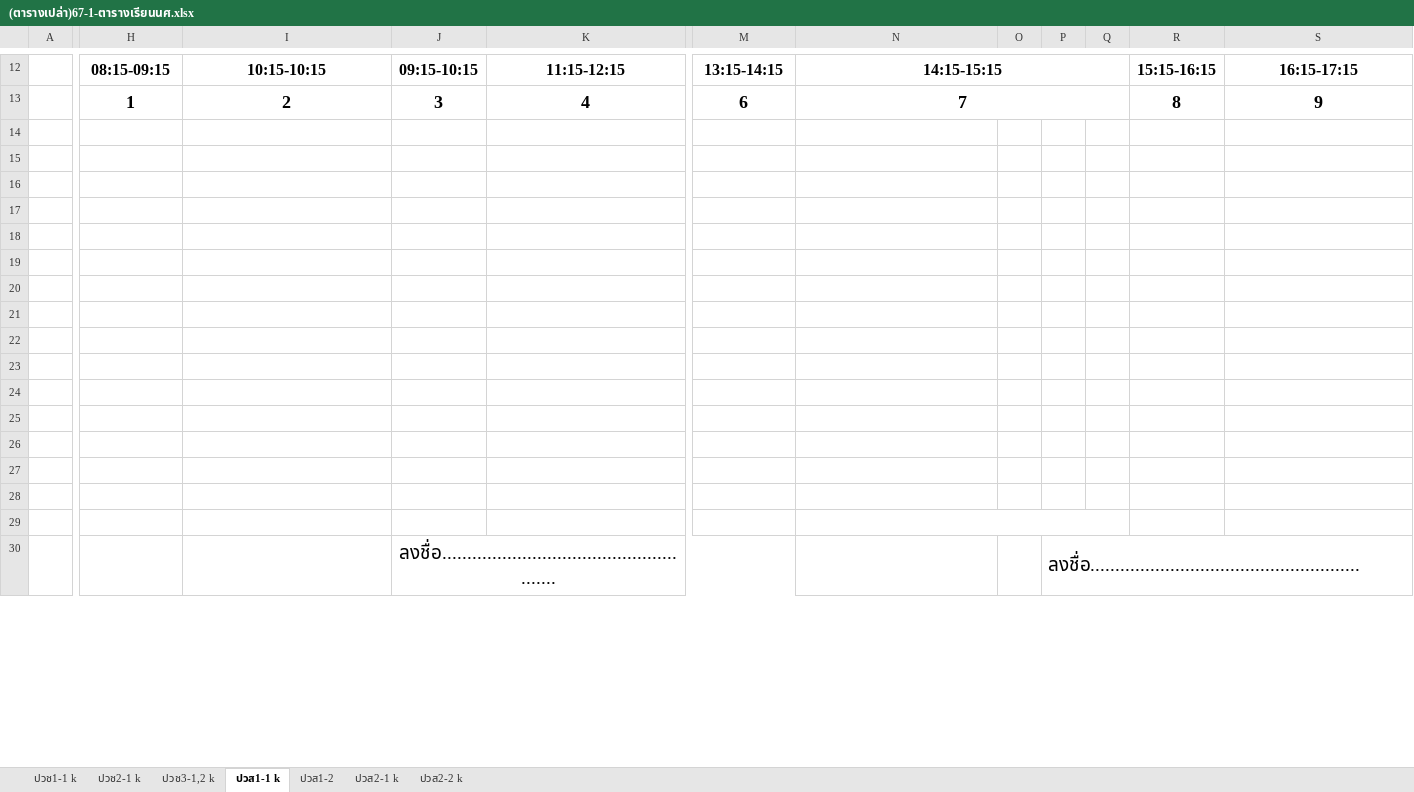
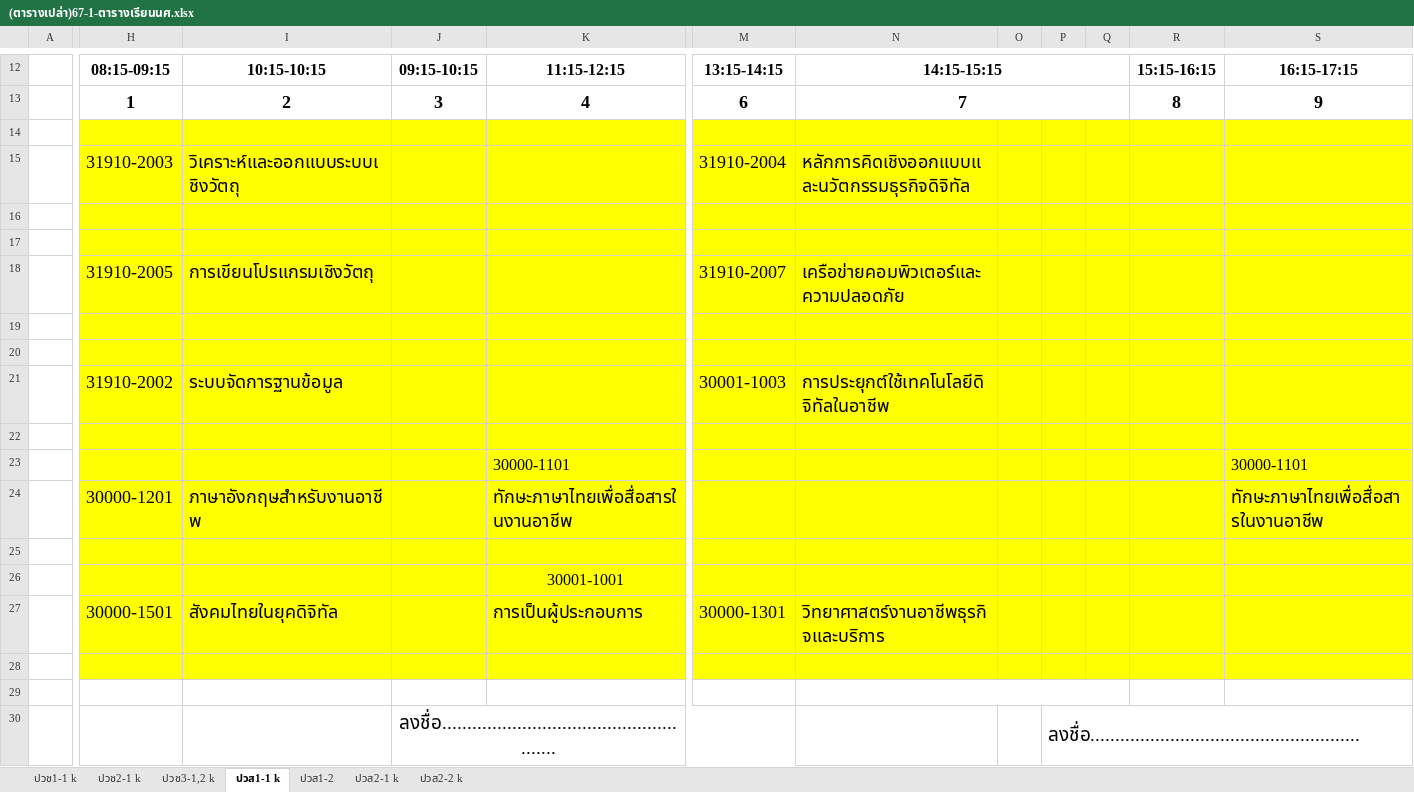
Before and after one commit to yourboyha/sds, an Excel workbook: รายวิชา1-67/(ตารางเปล่า)67-1-ตารางเรียนนศ.xlsx, sheet ปวส1-1 k, drawn as a sheet; only a part is shown, gaps mark what is left out; values as stored, in another font and other column widths than the file's, no borders; charts and pictures not drawn; removed rows and columns are numbered as before the commit, all else as after; rows hold the shown columns only; the diff covers the shown part only; the diff names each change by its address in the sheet, - before the commit and + after, or states it on an @@ line.

```diff
--- a/รายวิชา1-67/(ตารางเปล่า)67-1-ตารางเรียนนศ.xlsx (sheet ปวส1-1 k)
+++ b/รายวิชา1-67/(ตารางเปล่า)67-1-ตารางเรียนนศ.xlsx (sheet ปวส1-1 k)
-H14:K20 fill: none
+H14:K20 fill: #FFFF00
-M14:S16 fill: none
+M14:S16 fill: #FFFF00
-row 15: (empty)
+row 15:  | 31910-2003 | วิเคราะห์และออกแบบระบบเชิงวัตถุ |  |  | 31910-2004 | หลักการคิดเชิงออกแบบและนวัตกรรมธุรกิจดิจิทัล
-M17:S20 fill: none
+M17:S20 fill: #FFFF00
-row 18: (empty)
+row 18:  | 31910-2005 | การเขียนโปรแกรมเชิงวัตถุ |  |  | 31910-2007 | เครือข่ายคอมพิวเตอร์และความปลอดภัย
+row 21:  | 31910-2002 | ระบบจัดการฐานข้อมูล |  |  | 30001-1003 | การประยุกต์ใช้เทคโนโลยีดิจิทัลในอาชีพ
-H22:K22 fill: none
+H22:K22 fill: #FFFF00
-M22:S22 fill: none
+M22:S22 fill: #FFFF00
+row 23:  |  |  |  | 30000-1101 |  |  |  |  |  |  | 30000-1101
+row 24:  | 30000-1201 | ภาษาอังกฤษสำหรับงานอาชีพ |  | ทักษะภาษาไทยเพื่อสื่อสารในงานอาชีพ |  |  |  |  |  |  | ทักษะภาษาไทยเพื่อสื่อสารในงานอาชีพ
-H25:K25 fill: none
+H25:K25 fill: #FFFF00
-M25:S25 fill: none
+M25:S25 fill: #FFFF00
-row 23: (empty)
-row 26: (empty)
+row 26:  |  |  |  | 30001-1001
-H26:K27 fill: none
+H26:K27 fill: #FFFF00
-M26:S27 fill: none
+M26:S27 fill: #FFFF00
-row 27: (empty)
+row 27:  | 30000-1501 | สังคมไทยในยุคดิจิทัล |  | การเป็นผู้ประกอบการ | 30000-1301 | วิทยาศาสตร์งานอาชีพธุรกิจและบริการ
-row 26: (empty)
-row 27: (empty)
-H28:K28 fill: none
+H28:K28 fill: #FFFF00
-M28:S28 fill: none
+M28:S28 fill: #FFFF00
```
Also changed, not shown: cell formats and merged cells elsewhere in this sheet, sheet ปวช1-1 k, sheet ปวช2-1 k, sheet ปวช3-1,2 k, 4 other files.
